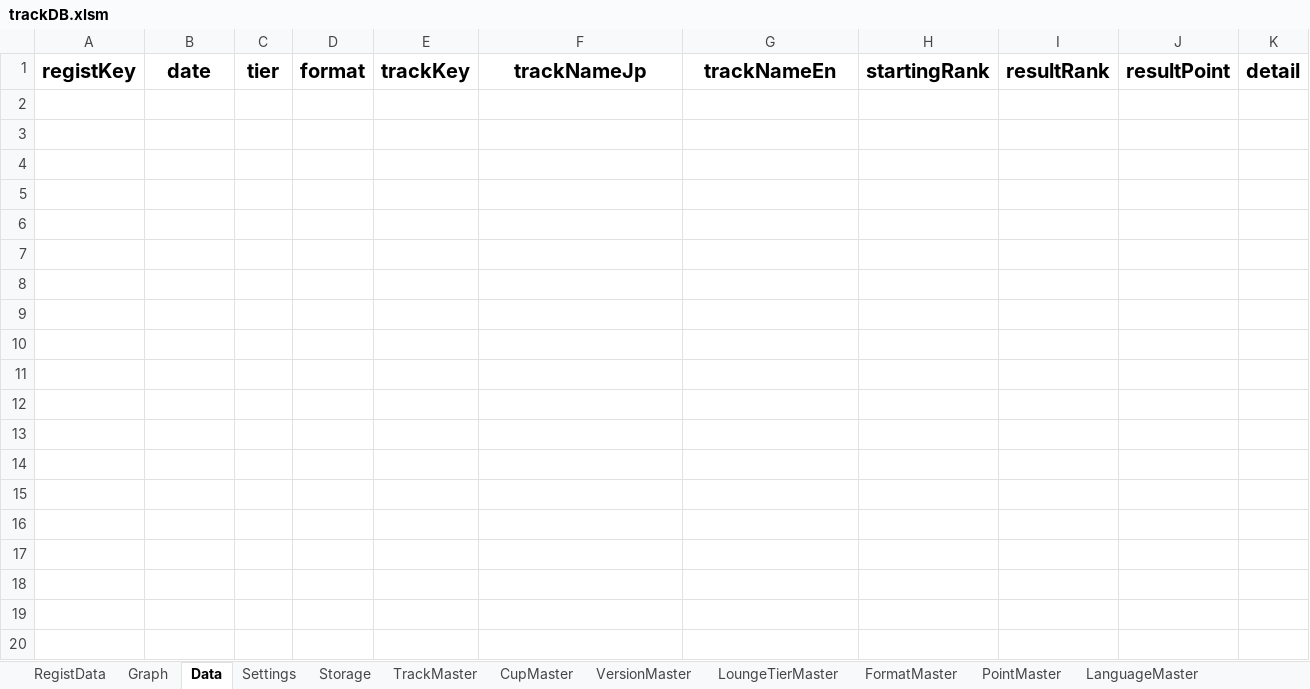
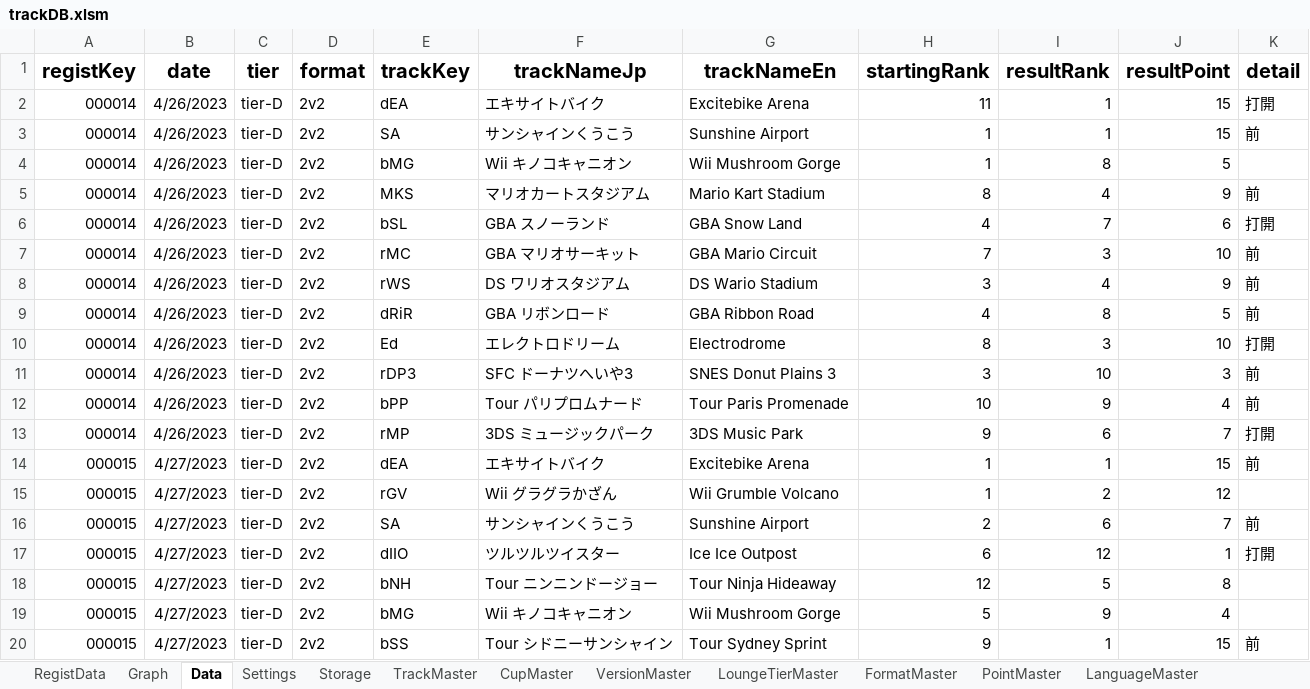
Before and after one commit to usui324/MK8DX_track_db_02, an Excel workbook: trackDB.xlsm, sheet Data, drawn as a sheet; only a part is shown; values as stored, in another font and other column widths than the file's, no borders; charts and pictures and table styles not drawn; the diff covers the shown part only; the diff names each change by its address in the sheet, - before the commit and + after, or states it on an @@ line.

```diff
--- a/trackDB.xlsm (sheet Data)
+++ b/trackDB.xlsm (sheet Data)
+row 2: 000014 | 4/26/2023 | tier-D | 2v2 | dEA | エキサイトバイク | Excitebike Arena | 11 | 1 | 15 | 打開
+row 3: 000014 | 4/26/2023 | tier-D | 2v2 | SA | サンシャインくうこう | Sunshine Airport | 1 | 1 | 15 | 前
+row 4: 000014 | 4/26/2023 | tier-D | 2v2 | bMG | Wii キノコキャニオン | Wii Mushroom Gorge | 1 | 8 | 5
+row 5: 000014 | 4/26/2023 | tier-D | 2v2 | MKS | マリオカートスタジアム | Mario Kart Stadium | 8 | 4 | 9 | 前
+row 6: 000014 | 4/26/2023 | tier-D | 2v2 | bSL | GBA スノーランド | GBA Snow Land | 4 | 7 | 6 | 打開
+row 7: 000014 | 4/26/2023 | tier-D | 2v2 | rMC | GBA マリオサーキット | GBA Mario Circuit | 7 | 3 | 10 | 前
+row 8: 000014 | 4/26/2023 | tier-D | 2v2 | rWS | DS ワリオスタジアム | DS Wario Stadium | 3 | 4 | 9 | 前
+row 9: 000014 | 4/26/2023 | tier-D | 2v2 | dRiR | GBA リボンロード | GBA Ribbon Road | 4 | 8 | 5 | 前
+row 10: 000014 | 4/26/2023 | tier-D | 2v2 | Ed | エレクトロドリーム | Electrodrome | 8 | 3 | 10 | 打開
+row 11: 000014 | 4/26/2023 | tier-D | 2v2 | rDP3 | SFC ドーナツへいや3 | SNES Donut Plains 3 | 3 | 10 | 3 | 前
+row 12: 000014 | 4/26/2023 | tier-D | 2v2 | bPP | Tour パリプロムナード | Tour Paris Promenade | 10 | 9 | 4 | 前
+row 13: 000014 | 4/26/2023 | tier-D | 2v2 | rMP | 3DS ミュージックパーク | 3DS Music Park | 9 | 6 | 7 | 打開
+row 14: 000015 | 4/27/2023 | tier-D | 2v2 | dEA | エキサイトバイク | Excitebike Arena | 1 | 1 | 15 | 前
+row 15: 000015 | 4/27/2023 | tier-D | 2v2 | rGV | Wii グラグラかざん | Wii Grumble Volcano | 1 | 2 | 12
+row 16: 000015 | 4/27/2023 | tier-D | 2v2 | SA | サンシャインくうこう | Sunshine Airport | 2 | 6 | 7 | 前
+row 17: 000015 | 4/27/2023 | tier-D | 2v2 | dIIO | ツルツルツイスター | Ice Ice Outpost | 6 | 12 | 1 | 打開
+row 18: 000015 | 4/27/2023 | tier-D | 2v2 | bNH | Tour ニンニンドージョー | Tour Ninja Hideaway | 12 | 5 | 8
+row 19: 000015 | 4/27/2023 | tier-D | 2v2 | bMG | Wii キノコキャニオン | Wii Mushroom Gorge | 5 | 9 | 4
+row 20: 000015 | 4/27/2023 | tier-D | 2v2 | bSS | Tour シドニーサンシャイン | Tour Sydney Sprint | 9 | 1 | 15 | 前
```
Also changed, not shown: 113 added rows elsewhere in this sheet, sheet Graph, sheet Settings, sheet Storage, hidden cells, charts or pictures, 1 other file.
